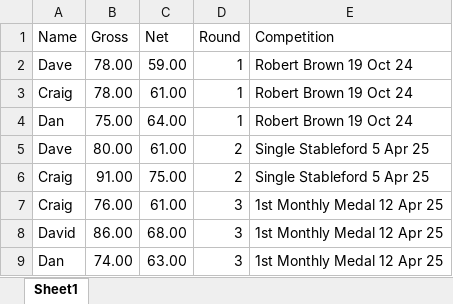
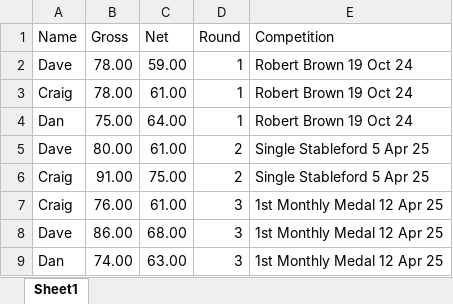
Before and after one commit to CMPtechnik/CheadleBandits, an Excel workbook: data/leaguedata.xlsx, sheet Sheet1, drawn as a sheet; values as stored, in another font and other column widths than the file's, no borders; the diff names each change by its address in the sheet, - before the commit and + after, or states it on an @@ line.

Commit message:
Update leaguedata.xlsx

```diff
--- a/data/leaguedata.xlsx (sheet Sheet1)
+++ b/data/leaguedata.xlsx (sheet Sheet1)
-A8 (Name): David
+A8 (Name): Dave
```
